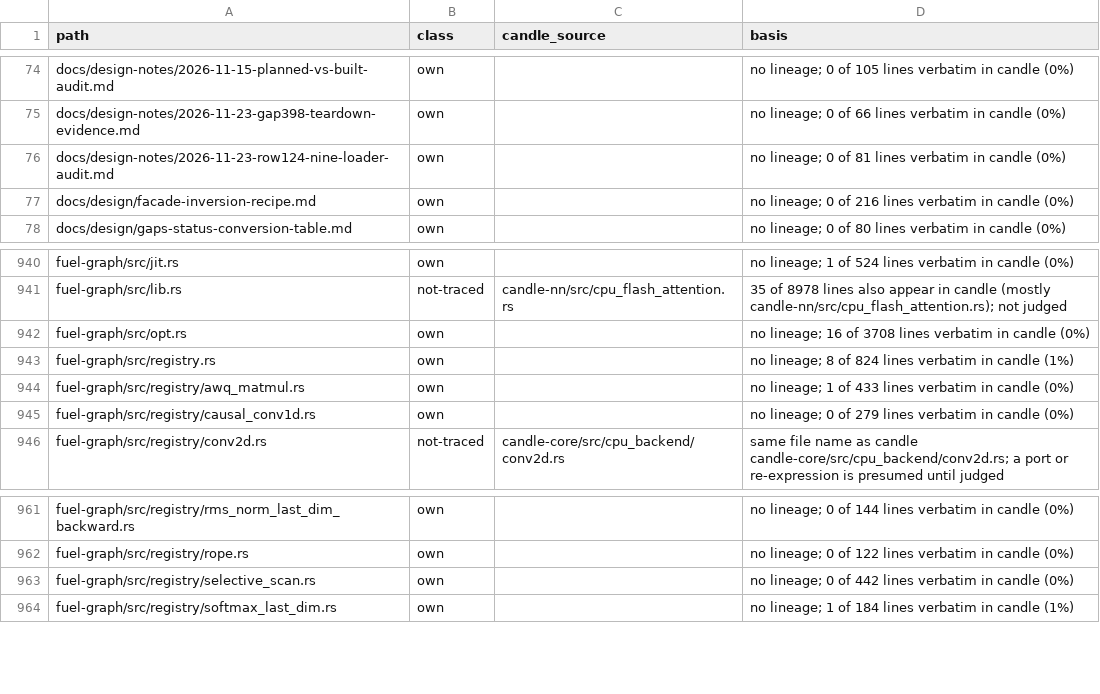
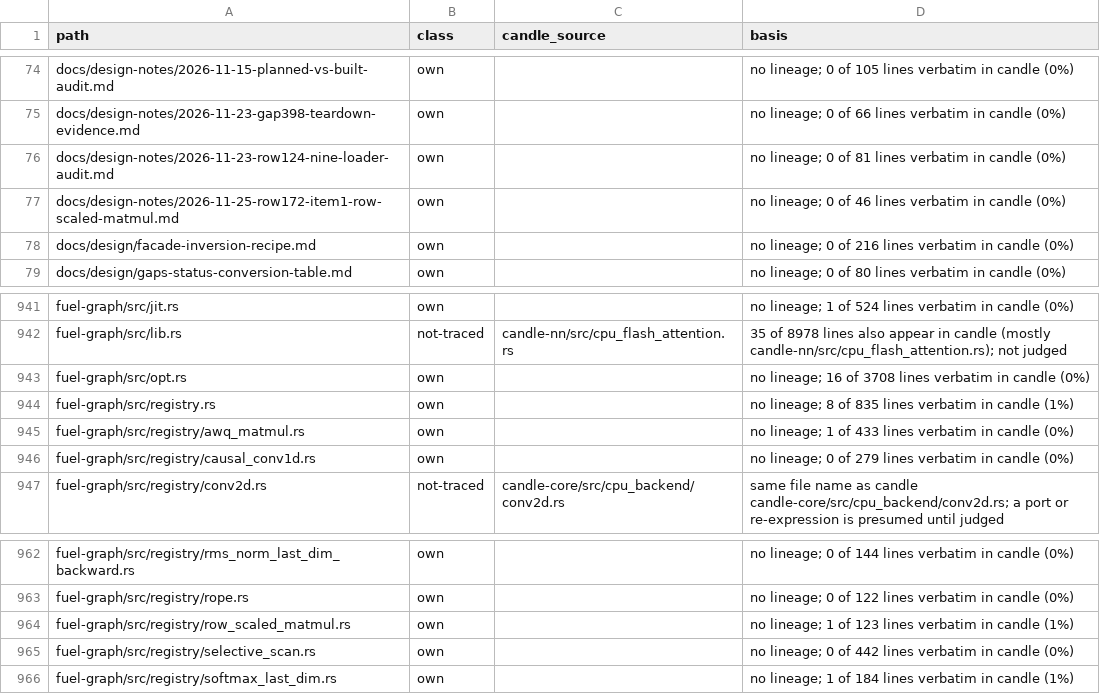
Before and after one commit to ThinkersJournal/fuel, a TSV file: docs/provenance/FILES.tsv, drawn as a sheet; only a part is shown, gaps mark what is left out.

Commit message:
chore: provenance regenerated

```diff
--- a/docs/provenance/FILES.tsv
+++ b/docs/provenance/FILES.tsv
@@ -76,2 +76,3 @@ docs/design-notes/2026-11-23-gap398-teardown-evidence.md	own		no lineage; 0 of 6
 docs/design-notes/2026-11-23-row124-nine-loader-audit.md	own		no lineage; 0 of 81 lines verbatim in candle (0%)
+docs/design-notes/2026-11-25-row172-item1-row-scaled-matmul.md	own		no lineage; 0 of 46 lines verbatim in candle (0%)
 docs/design/facade-inversion-recipe.md	own		no lineage; 0 of 216 lines verbatim in candle (0%)
@@ -942,3 +943,3 @@ fuel-graph/src/lib.rs	not-traced	candle-nn/src/cpu_flash_attention.rs	35 of 8978
 fuel-graph/src/opt.rs	own		no lineage; 16 of 3708 lines verbatim in candle (0%)
-fuel-graph/src/registry.rs	own		no lineage; 8 of 824 lines verbatim in candle (1%)
+fuel-graph/src/registry.rs	own		no lineage; 8 of 835 lines verbatim in candle (1%)
 fuel-graph/src/registry/awq_matmul.rs	own		no lineage; 1 of 433 lines verbatim in candle (0%)
@@ -962,2 +963,3 @@ fuel-graph/src/registry/rms_norm_last_dim_backward.rs	own		no lineage; 0 of 144
 fuel-graph/src/registry/rope.rs	own		no lineage; 0 of 122 lines verbatim in candle (0%)
+fuel-graph/src/registry/row_scaled_matmul.rs	own		no lineage; 1 of 123 lines verbatim in candle (1%)
 fuel-graph/src/registry/selective_scan.rs	own		no lineage; 0 of 442 lines verbatim in candle (0%)
```
Also changed, not shown: 1 other file.
